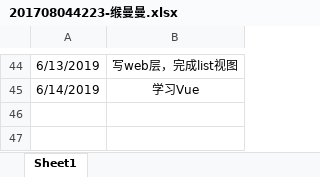
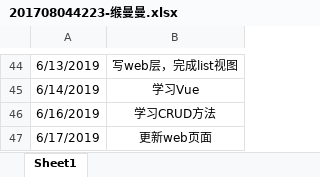
Before and after one commit to jspringlearn/J-learning, an Excel workbook: doc/小组log日志/201708044223-缑曼曼.xlsx, sheet Sheet1, drawn as a sheet; only a part is shown, gaps mark what is left out; values as stored, in another font and other column widths than the file's, no borders; the diff names each change by its address in the sheet, - before the commit and + after, or states it on an @@ line.

Commit message:
update log

```diff
--- a/doc/小组log日志/201708044223-缑曼曼.xlsx (sheet Sheet1)
+++ b/doc/小组log日志/201708044223-缑曼曼.xlsx (sheet Sheet1)
+row 46: 6/16/2019 | 学习CRUD方法
+row 47: 6/17/2019 | 更新web页面
```
